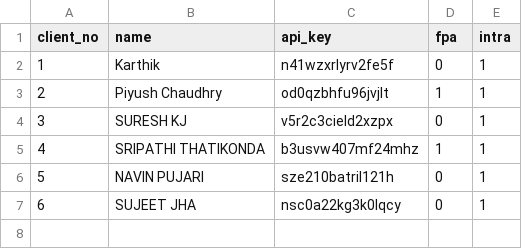
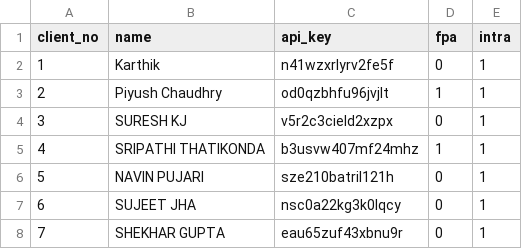
Before and after one commit to tryrt4ms/wave, a CSV file: users.csv, drawn as a sheet; the diff names each change by its address in the sheet, - before the commit and + after, or states it on an @@ line.

Commit message:
client_no,name,api_key,fpa,intra 1,Karthik,n41wzxrlyrv2fe5f,0,1 2,Piyush Chaudhry,od0qzbhfu96jvjlt,1,1 3,SURESH KJ,v5r2c3cield2xzpx,0,1 4,SRIPATHI THATIKONDA,b3usvw407mf24mhz,1,1 5,NAVIN PUJARI,sze210batril121h,0,1 6,SUJEET JHA,nsc0a22kg3k0lqcy,0,1 7,SHEKHAR GUPTA,eau65zuf43xbnu9r,0,1

```diff
--- a/users.csv
+++ b/users.csv
+row 8: 7 | SHEKHAR GUPTA | eau65zuf43xbnu9r | 0 | 1
```
